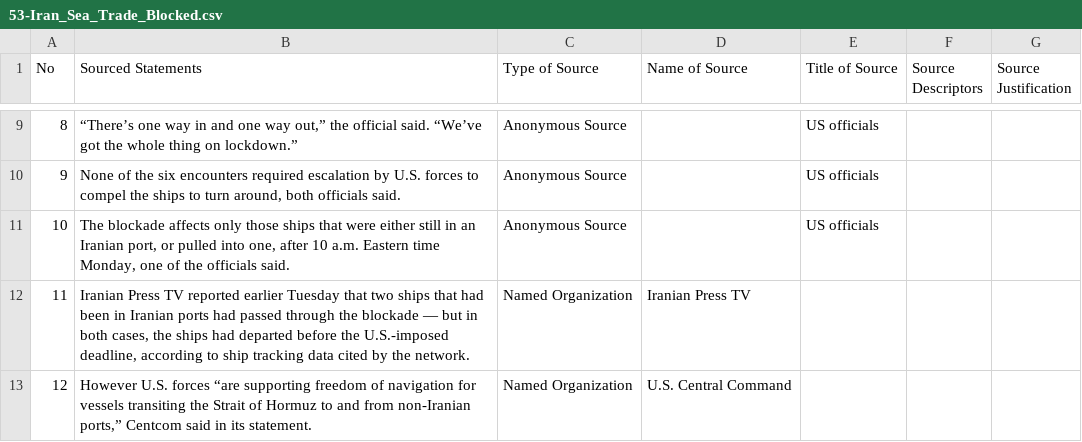
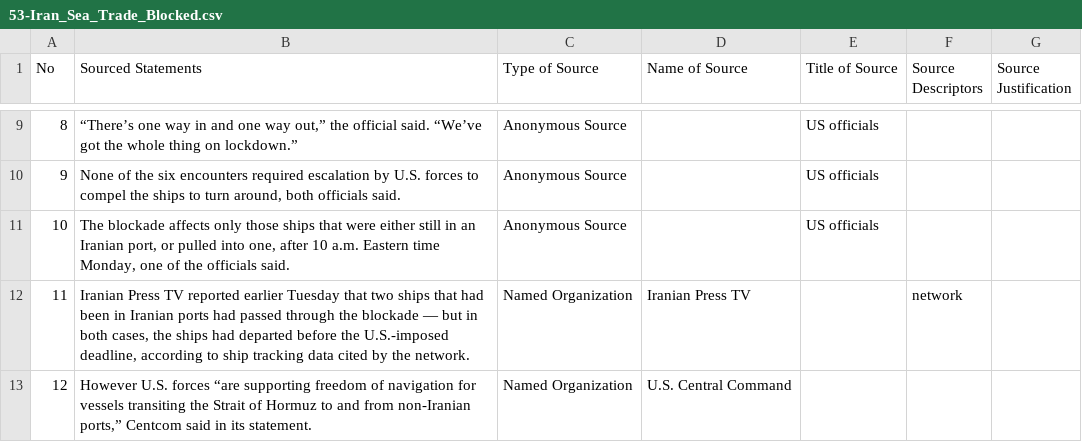
Before and after one commit to MarkkulaCenterJMEthics/llms-journ-sourcing, a CSV file: benchmarking/GT data/GT-II/53-Iran_Sea_Trade_Blocked.csv, drawn as a sheet; only a part is shown, gaps mark what is left out.

```diff
--- a/benchmarking/GT data/GT-II/53-Iran_Sea_Trade_Blocked.csv
+++ b/benchmarking/GT data/GT-II/53-Iran_Sea_Trade_Blocked.csv
@@ -11,3 +11,3 @@ No,Sourced Statements,Type of Source,Name of Source,Title of Source,Source Descr
 10,"The blockade affects only those ships that were either still in an Iranian port, or pulled into one, after 10 a.m. Eastern time Monday, one of the officials said.",Anonymous Source,,US officials,,
-11,"Iranian Press TV reported earlier Tuesday that two ships that had been in Iranian ports had passed through the blockade — but in both cases, the ships had departed before the U.S.-imposed deadline, according to ship tracking data cited by the network.",Named Organization,Iranian Press TV,,,
+11,"Iranian Press TV reported earlier Tuesday that two ships that had been in Iranian ports had passed through the blockade — but in both cases, the ships had departed before the U.S.-imposed deadline, according to ship tracking data cited by the network.",Named Organization,Iranian Press TV,,network,
 12,"However U.S. forces “are supporting freedom of navigation for vessels transiting the Strait of Hormuz to and from non-Iranian ports,” Centcom said in its statement.",Named Organization,U.S. Central Command,,,
```
Also changed, not shown: benchmarking/GT data/GT-II/212-Trump_Rejects_Peace_Iran.csv, 2 other files.
